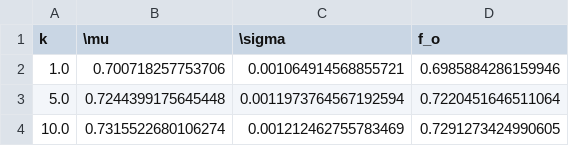
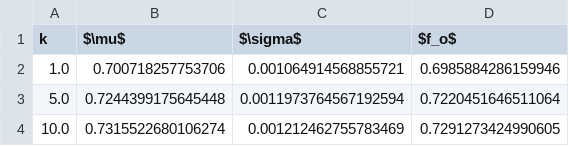
Before and after one commit to RomuloDrumond/Predict-the-damage-to-a-building, a CSV file: df_knn.csv, drawn as a sheet.

```diff
--- a/df_knn.csv
+++ b/df_knn.csv
@@ -1,2 +1,2 @@
-k	\mu	\sigma	f_o
+k	$\mu$	$\sigma$	$f_o$
 1.0	0.700718257753706	0.001064914568855721	0.6985884286159946
```
Also changed, not shown: 2 other files.
